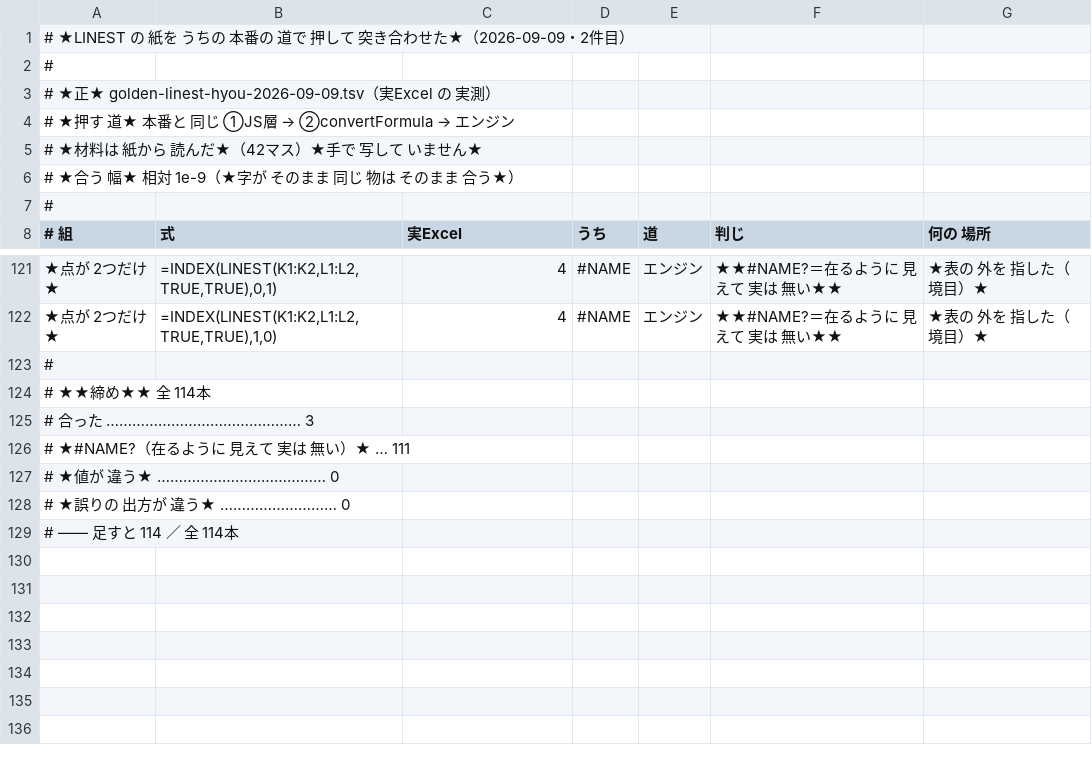
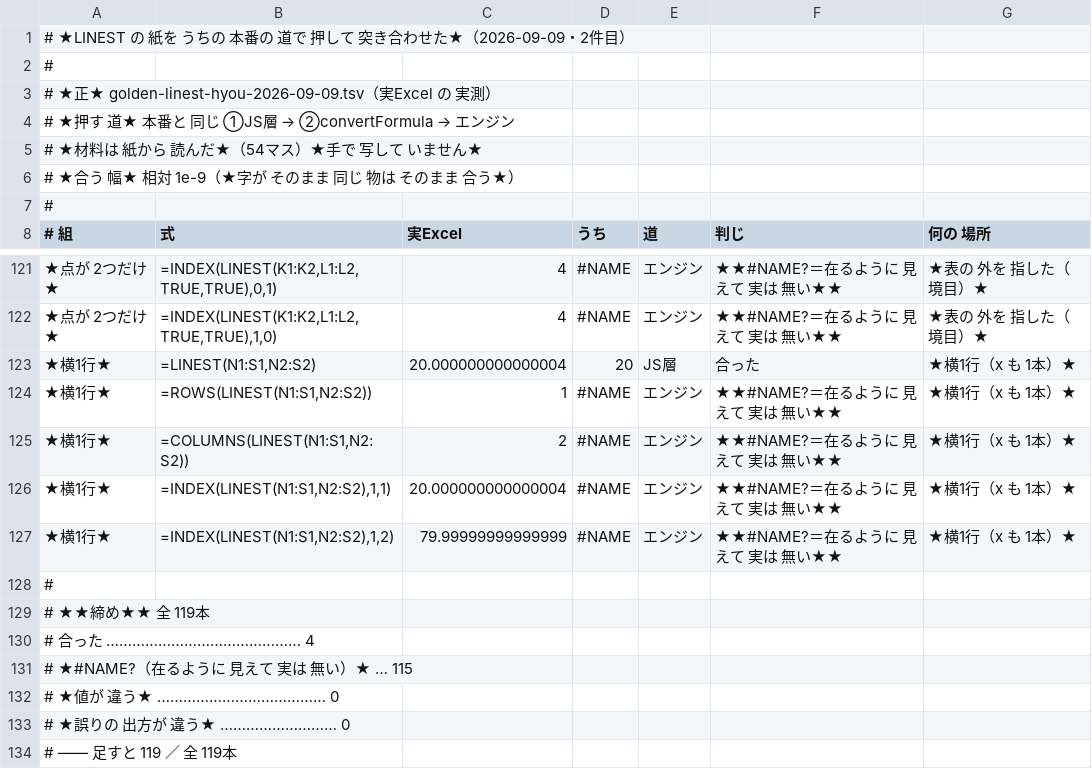
Before and after one commit to exally-zeroact/exally, a TSV file: docs/measured/golden-linest-hyou-awase-2026-09-09.tsv, drawn as a sheet; only a part is shown, gaps mark what is left out; addresses are those after the commit; the diff names each change by its address in the sheet, - before the commit and + after, or states it on an @@ line.

```diff
--- a/docs/measured/golden-linest-hyou-awase-2026-09-09.tsv
+++ b/docs/measured/golden-linest-hyou-awase-2026-09-09.tsv
-A5 (# 組): # ★材料は 紙から 読んだ★（42マス）★手で 写して いません★
+A5 (# 組): # ★材料は 紙から 読んだ★（54マス）★手で 写して いません★
+row 123: ★横1行★ | =LINEST(N1:S1,N2:S2) | 20.000000000000004 | 20 | JS層 | 合った | ★横1行（x も 1本）★
+row 124: ★横1行★ | =ROWS(LINEST(N1:S1,N2:S2)) | 1 | #NAME | エンジン | ★★#NAME?＝在るように 見えて 実は 無い★★ | ★横1行（x も 1本）★
+row 125: ★横1行★ | =COLUMNS(LINEST(N1:S1,N2:S2)) | 2 | #NAME | エンジン | ★★#NAME?＝在るように 見えて 実は 無い★★ | ★横1行（x も 1本）★
+row 126: ★横1行★ | =INDEX(LINEST(N1:S1,N2:S2),1,1) | 20.000000000000004 | #NAME | エンジン | ★★#NAME?＝在るように 見えて 実は 無い★★ | ★横1行（x も 1本）★
+row 127: ★横1行★ | =INDEX(LINEST(N1:S1,N2:S2),1,2) | 79.99999999999999 | #NAME | エンジン | ★★#NAME?＝在るように 見えて 実は 無い★★ | ★横1行（x も 1本）★
-A129 (# 組): # ★★締め★★ 全 114本
+A129 (# 組): # ★★締め★★ 全 119本
-A130 (# 組): # 合った ……………………………………… 3
+A130 (# 組): # 合った ……………………………………… 4
-A131 (# 組): # ★#NAME?（在るように 見えて 実は 無い）★ … 111
+A131 (# 組): # ★#NAME?（在るように 見えて 実は 無い）★ … 115
-A134 (# 組): # ―― 足すと 114 ／ 全 114本
+A134 (# 組): # ―― 足すと 119 ／ 全 119本
```
Also changed, not shown: 4 other files.
